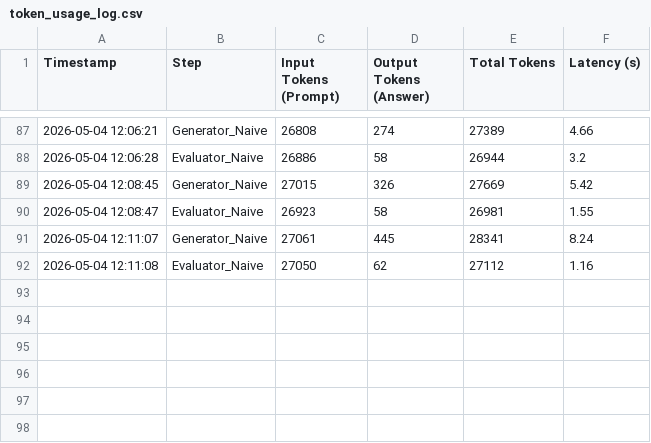
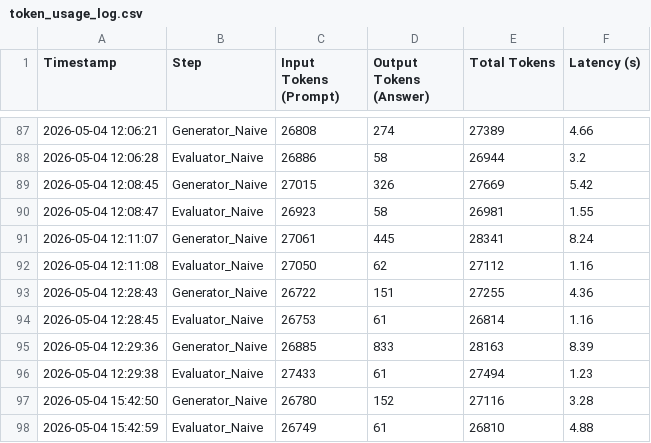
Before and after one commit to andreamurari/TesiMagistrale_NextQuerySuggestion, a CSV file: GeminiAPI_x_streamlit/token_usage_log.csv, drawn as a sheet; only a part is shown, gaps mark what is left out; the diff names each change by its address in the sheet, - before the commit and + after, or states it on an @@ line.

```diff
--- a/GeminiAPI_x_streamlit/token_usage_log.csv
+++ b/GeminiAPI_x_streamlit/token_usage_log.csv
+row 93: 2026-05-04 12:28:43 | Generator_Naive | 26722 | 151 | 27255 | 4.36
+row 94: 2026-05-04 12:28:45 | Evaluator_Naive | 26753 | 61 | 26814 | 1.16
+row 95: 2026-05-04 12:29:36 | Generator_Naive | 26885 | 833 | 28163 | 8.39
+row 96: 2026-05-04 12:29:38 | Evaluator_Naive | 27433 | 61 | 27494 | 1.23
+row 97: 2026-05-04 15:42:50 | Generator_Naive | 26780 | 152 | 27116 | 3.28
+row 98: 2026-05-04 15:42:59 | Evaluator_Naive | 26749 | 61 | 26810 | 4.88
```
Also changed, not shown: 3 other files.
